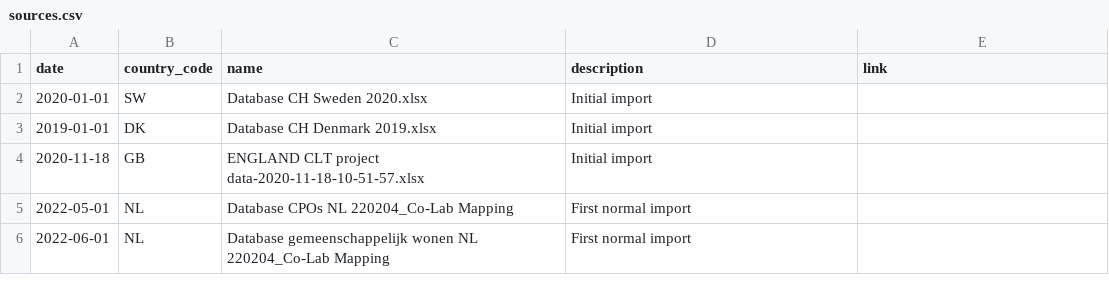
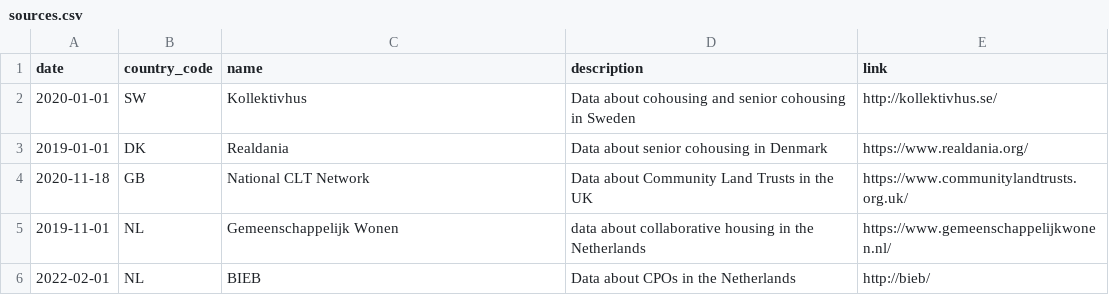
Before and after one commit to sbrysch/tudelft-colabresearch-mapping-converter, a CSV file: data/input/sources.csv, drawn as a sheet.

Commit message:
Process Sara's data

```diff
--- a/data/input/sources.csv
+++ b/data/input/sources.csv
@@ -1,6 +1,6 @@
 date|country_code|name|description|link
-2020-01-01|SW|Database CH Sweden 2020.xlsx|Initial import|
-2019-01-01|DK|Database CH Denmark 2019.xlsx|Initial import|
-2020-11-18|GB|ENGLAND CLT project data-2020-11-18-10-51-57.xlsx|Initial import|
-2022-05-01|NL|Database CPOs NL 220204_Co-Lab Mapping|First normal import|
-2022-06-01|NL|Database gemeenschappelijk wonen NL 220204_Co-Lab Mapping|First normal import|
+2020-01-01|SW|Kollektivhus|Data about cohousing and senior cohousing in Sweden|http://kollektivhus.se/
+2019-01-01|DK|Realdania|Data about senior cohousing in Denmark|https://www.realdania.org/
+2020-11-18|GB|National CLT Network|Data about Community Land Trusts in the UK|https://www.communitylandtrusts.org.uk/
+2019-11-01|NL|Gemeenschappelijk Wonen|data about collaborative housing in the Netherlands|https://www.gemeenschappelijkwonen.nl/
+2022-02-01|NL|BIEB|Data about CPOs in the Netherlands|http://bieb/
```
